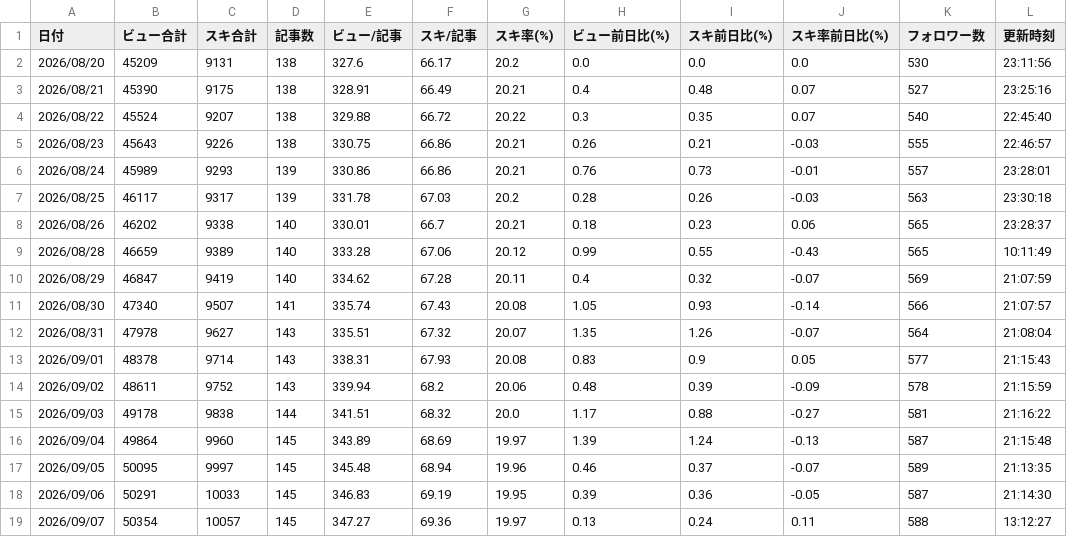
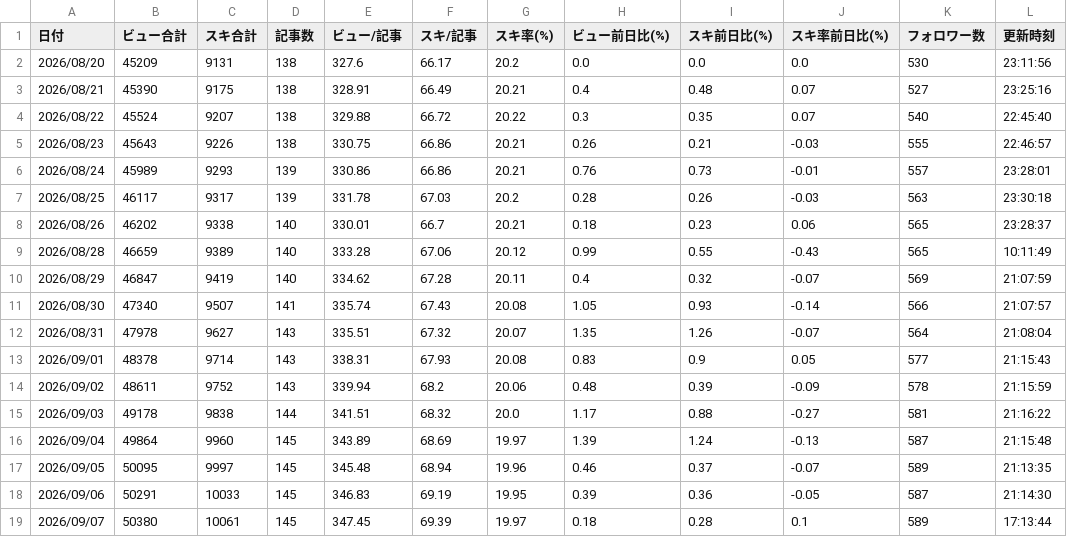
Before and after one commit to thinkingshiba0526-dot/note-stats-dashboard, a CSV file: data/daily_summary.csv, drawn as a sheet.

```diff
--- a/data/daily_summary.csv
+++ b/data/daily_summary.csv
@@ -18,2 +18,2 @@
 2026/09/06,50291,10033,145,346.83,69.19,19.95,0.39,0.36,-0.05,587,21:14:30
-2026/09/07,50354,10057,145,347.27,69.36,19.97,0.13,0.24,0.11,588,13:12:27
+2026/09/07,50380,10061,145,347.45,69.39,19.97,0.18,0.28,0.1,589,17:13:44
```
Also changed, not shown: data/articles.csv, 6 other files.
